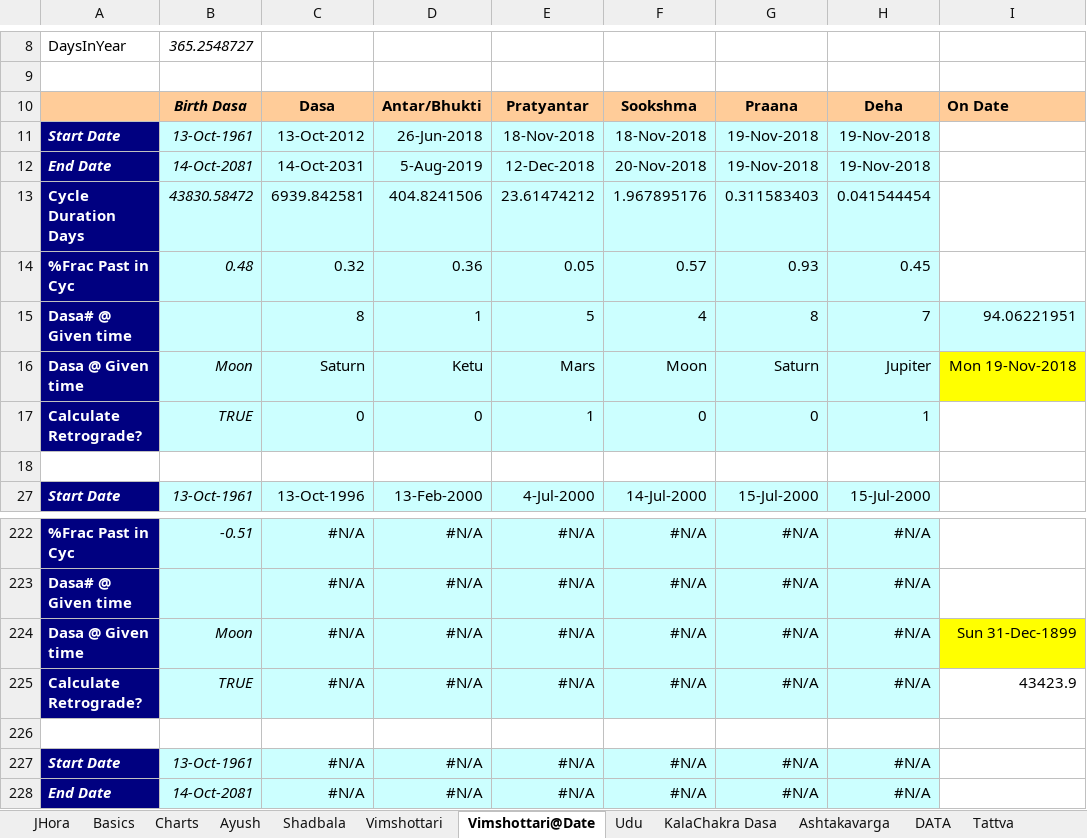
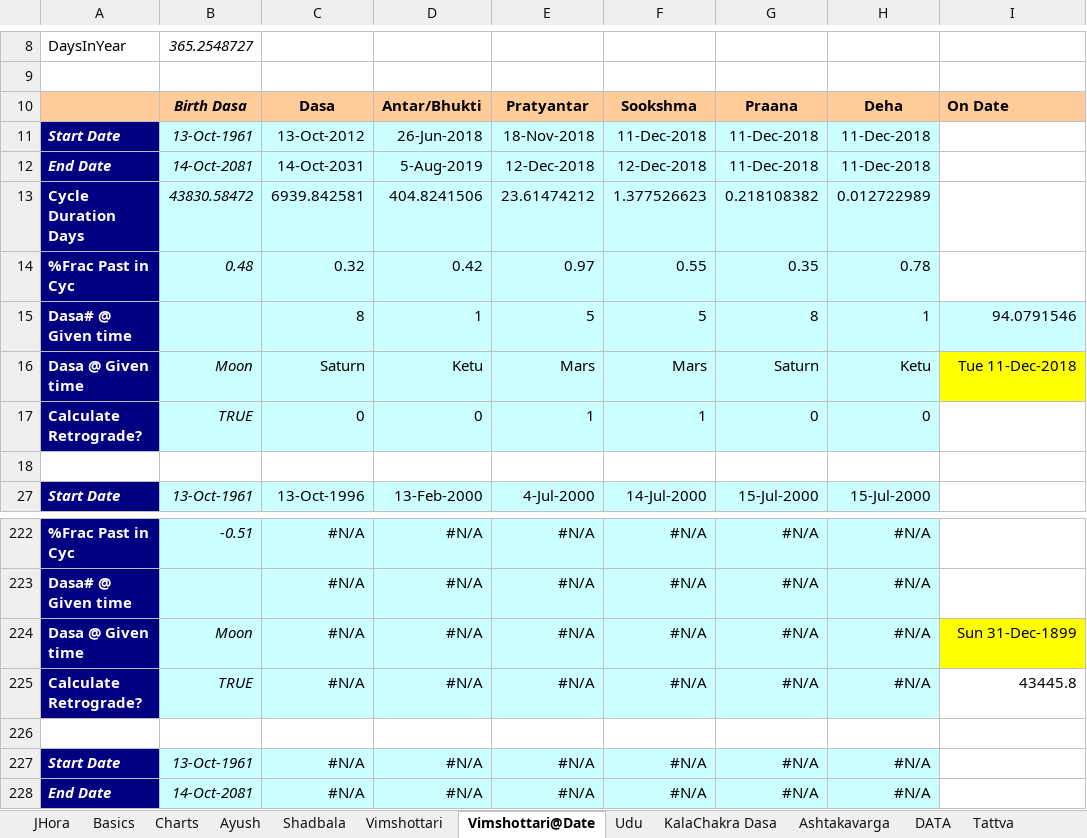
Before and after one commit to SanjayPrabhakaran/HoraGanaka, an Excel workbook: HoraGanaka.xlsx, sheet Vimshottari@Date, drawn as a sheet; only a part is shown, gaps mark what is left out; values as stored, in another font and other column widths than the file's, no borders; the diff names each change by its address in the sheet, - before the commit and + after, or states it on an @@ line.

```diff
--- a/HoraGanaka.xlsx (sheet Vimshottari@Date)
+++ b/HoraGanaka.xlsx (sheet Vimshottari@Date)
-F11: 18-Nov-2018
+F11: 11-Dec-2018
-G11:G12: 19-Nov-2018
+G11:G12: 11-Dec-2018
-H11:H12: 19-Nov-2018
+H11:H12: 11-Dec-2018
-F12: 20-Nov-2018
+F12: 12-Dec-2018
-F13: 1.967895176
+F13: 1.377526623
-G13: 0.311583403
+G13: 0.218108382
-H13: 0.041544454
+H13: 0.012722989
-D14: 0.36
+D14: 0.42
-E14: 0.05
+E14: 0.97
-F14: 0.57
+F14: 0.55
-G14: 0.93
+G14: 0.35
-H14: 0.45
+H14: 0.78
-F15: 4
+F15: 5
-H15: 7
+H15: 1
-I15: 94.06221951
+I15: 94.0791546
-F16: Moon
+F16: Mars
-H16: Jupiter
+H16: Ketu
-I16: Mon 19-Nov-2018
+I16: Tue 11-Dec-2018
-F17: 0
+F17: 1
-H17: 1
+H17: 0
-I225: 43423.9
+I225: 43445.8
```
Also changed, not shown: sheet DATA, sheet Sp.Nakshatra, sheet Shadbala, sheet Progressions, sheet Ashtakavarga, sheet Sarvotabhadra, 2 more sheets, other sheet tabs, charts or pictures.
